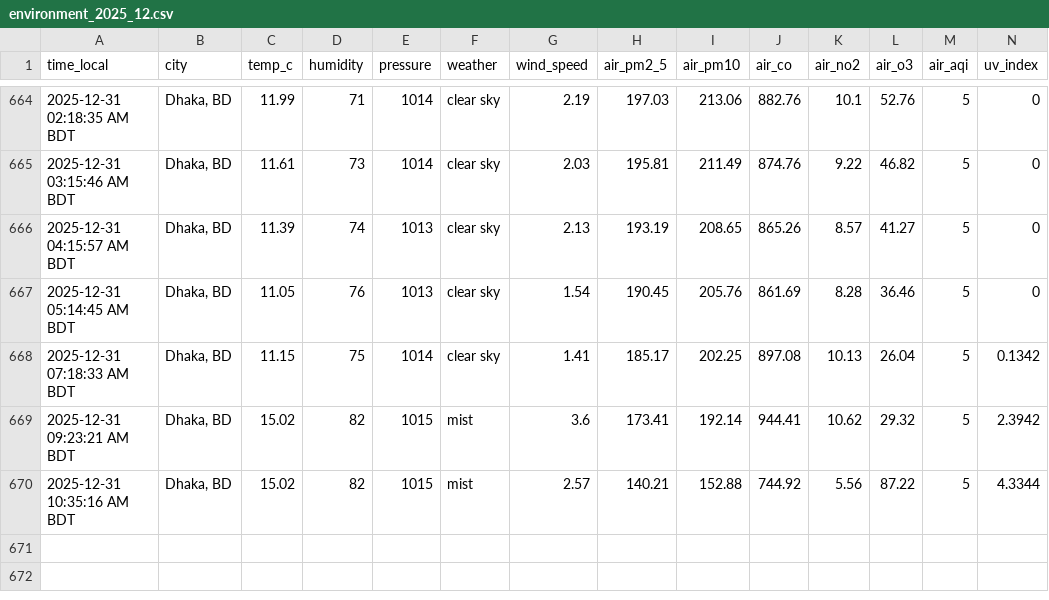
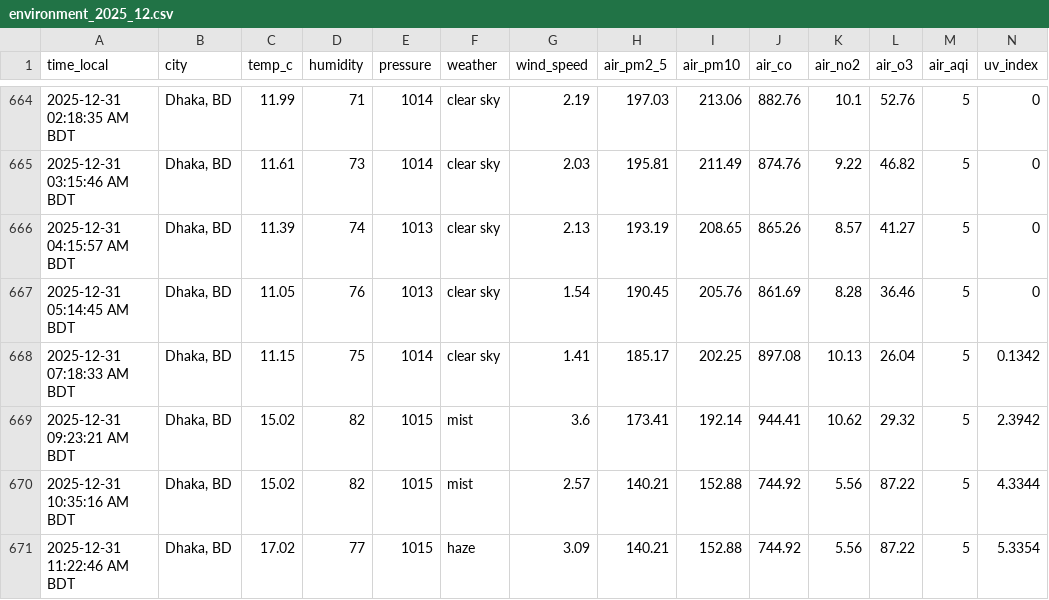
Before and after one commit to syedraihanali/dhaka-environment-logger, a CSV file: data/csv/environment_2025_12.csv, drawn as a sheet; only a part is shown, gaps mark what is left out; the diff names each change by its address in the sheet, - before the commit and + after, or states it on an @@ line.

Commit message:
Dhaka environment update: 2025-12-31 11:22 AM BDT

```diff
--- a/data/csv/environment_2025_12.csv
+++ b/data/csv/environment_2025_12.csv
+row 671: 2025-12-31 11:22:46 AM BDT | Dhaka, BD | 17.02 | 77 | 1015 | haze | 3.09 | 140.21 | 152.88 | 744.92 | 5.56 | 87.22 | 5 | 5.3354
```
Also changed, not shown: 1 other file.
